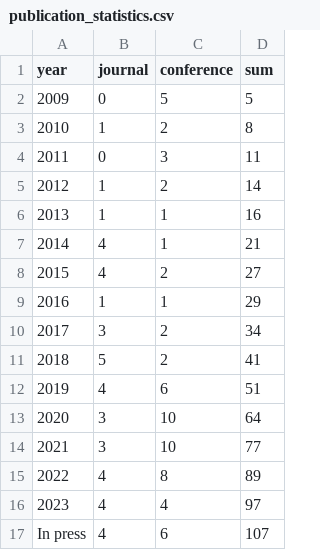
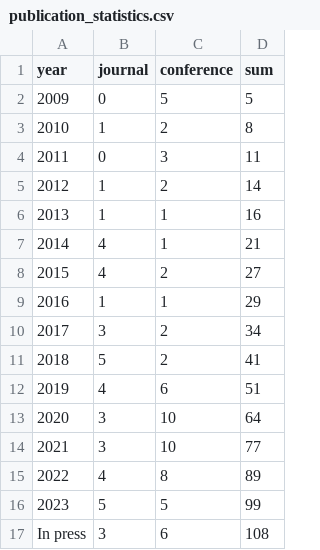
Before and after one commit to COLA-Laboratory/COLA-Laboratory.github.io, a CSV file: publication_statistics.csv, drawn as a sheet.

Commit message:
update publication
update publication

```diff
--- a/publication_statistics.csv
+++ b/publication_statistics.csv
@@ -15,3 +15,3 @@ year,journal,conference,sum
 2022,4,8,89
-2023,4,4,97
-In press,4,6,107
+2023,5,5,99
+In press,3,6,108
```
Also changed, not shown: 43 other files.
